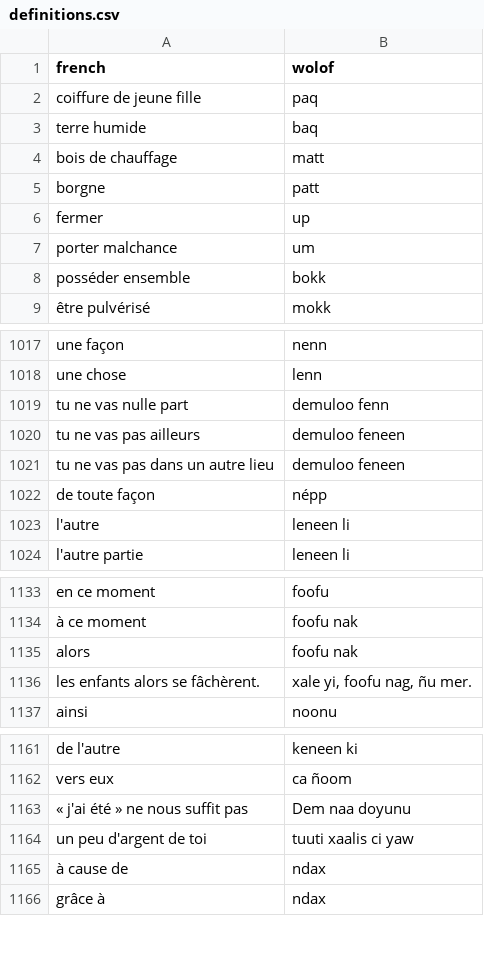
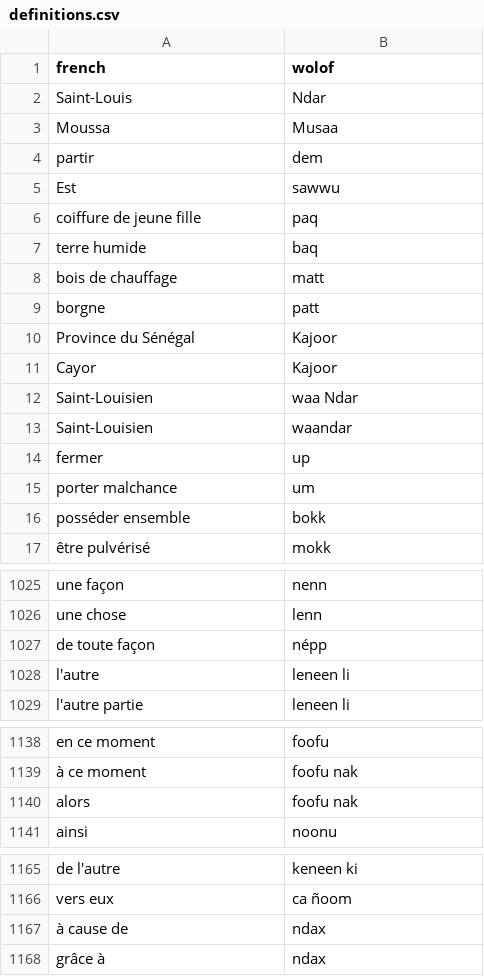
Before and after one commit to Oumar199/Wolof_traduction, a CSV file: data/additional_documents/diagne_sentences/definitions.csv, drawn as a sheet; only a part is shown, gaps mark what is left out; removed rows and columns are numbered as before the commit, all else as after; the diff covers the shown part only; the diff names each change by its address in the sheet, - before the commit and + after, or states it on an @@ line.

```diff
--- a/data/additional_documents/diagne_sentences/definitions.csv
+++ b/data/additional_documents/diagne_sentences/definitions.csv
+row 2: Saint-Louis | Ndar
+row 3: Moussa | Musaa
+row 4: partir | dem
+row 5: Est | sawwu
+row 10: Province du Sénégal | Kajoor
+row 11: Cayor | Kajoor
+row 12: Saint-Louisien | waa Ndar
+row 13: Saint-Louisien | waandar
-row 1019: tu ne vas nulle part | demuloo fenn
-row 1020: tu ne vas pas ailleurs | demuloo feneen
-row 1021: tu ne vas pas dans un autre lieu | demuloo feneen
-row 1136: les enfants alors se fâchèrent. | xale yi, foofu nag, ñu mer.
-row 1163: « j'ai été » ne nous suffit pas | Dem naa doyunu
-row 1164: un peu d'argent de toi | tuuti xaalis ci yaw
```
Also changed, not shown: 1 removed row elsewhere in this file, data/extractions/new_data/corpora_v3.csv, data/extractions/new_data/corpora_v4.csv, 31 other files.
